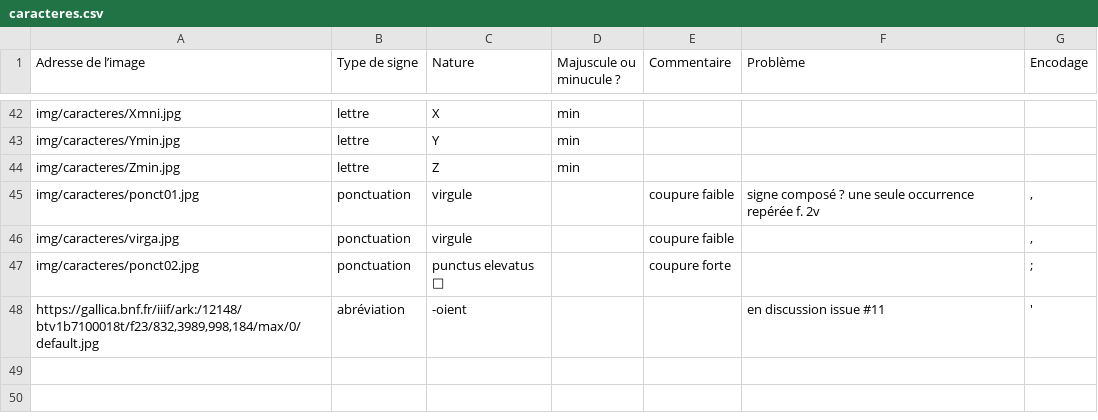
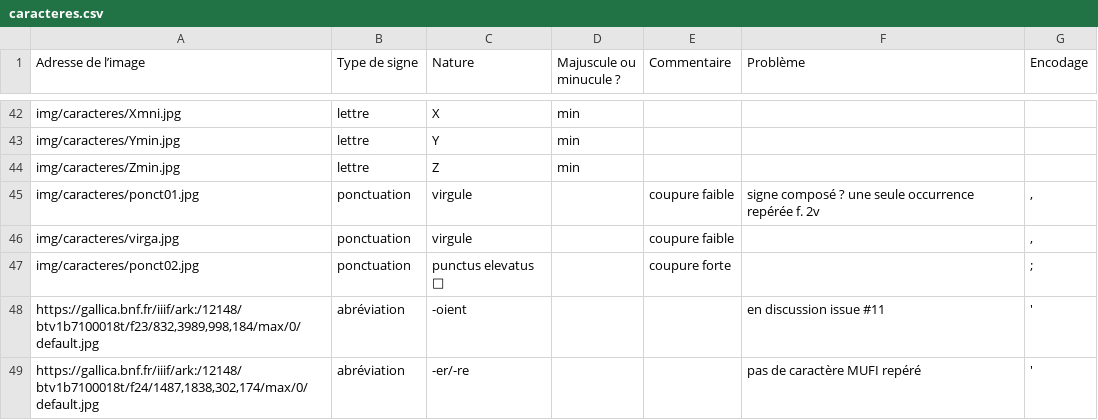
Before and after one commit to PSL-Chartes-HTR-Students/TNAH-2021-DecameronFR, a CSV file: csv/caracteres.csv, drawn as a sheet; only a part is shown, gaps mark what is left out; the diff names each change by its address in the sheet, - before the commit and + after, or states it on an @@ line.

Commit message:
Ajout de l'abréviation -er/-re

```diff
--- a/csv/caracteres.csv
+++ b/csv/caracteres.csv
+row 49: https://gallica.bnf.fr/iiif/ark:/12148/btv1b7100018t/f24/1487,1838,302,174/max/0/default.jpg | abréviation | -er/-re |  |  | pas de caractère MUFI repéré | '
```
Also changed, not shown: 1 other file.
